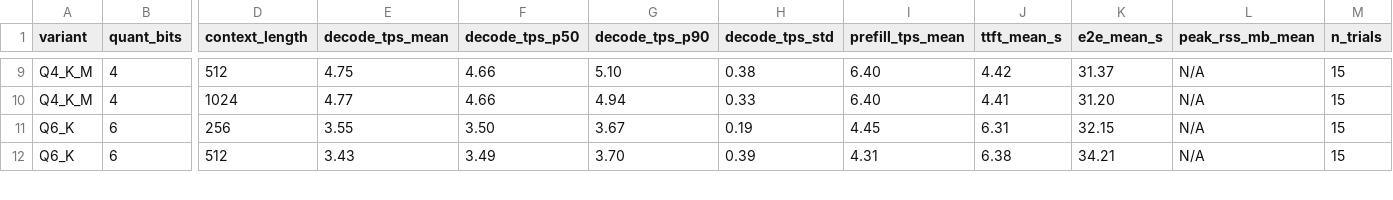
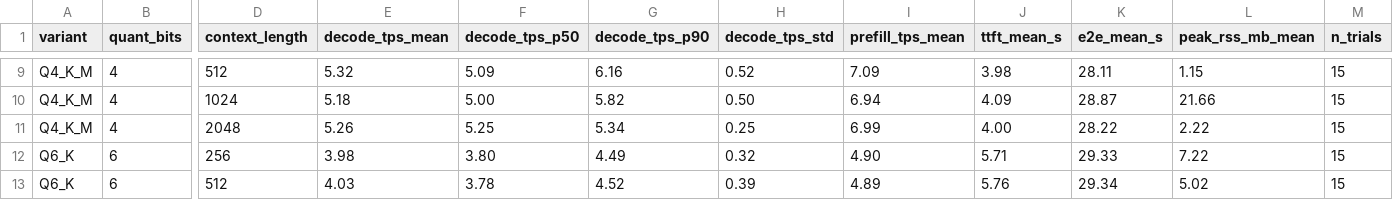
Before and after one commit to KrisDcosta/edge-llm-bench, a CSV file: figures/summary_table.csv, drawn as a sheet; only a part is shown, gaps mark what is left out; addresses are those after the commit; rows hold the shown columns only; the diff covers the shown part only; the diff names each change by its address in the sheet, - before the commit and + after, or states it on an @@ line.

```diff
--- a/figures/summary_table.csv
+++ b/figures/summary_table.csv
-E9 (decode_tps_mean): 4.75
+E9 (decode_tps_mean): 5.32
-F9 (decode_tps_p50): 4.66
+F9 (decode_tps_p50): 5.09
-G9 (decode_tps_p90): 5.10
+G9 (decode_tps_p90): 6.16
-H9 (decode_tps_std): 0.38
+H9 (decode_tps_std): 0.52
-I9 (prefill_tps_mean): 6.40
+I9 (prefill_tps_mean): 7.09
-J9 (ttft_mean_s): 4.42
+J9 (ttft_mean_s): 3.98
-K9 (e2e_mean_s): 31.37
+K9 (e2e_mean_s): 28.11
-L9 (peak_rss_mb_mean): N/A
+L9 (peak_rss_mb_mean): 1.15
-E10 (decode_tps_mean): 4.77
+E10 (decode_tps_mean): 5.18
-F10 (decode_tps_p50): 4.66
+F10 (decode_tps_p50): 5.00
-G10 (decode_tps_p90): 4.94
+G10 (decode_tps_p90): 5.82
-H10 (decode_tps_std): 0.33
+H10 (decode_tps_std): 0.50
-I10 (prefill_tps_mean): 6.40
+I10 (prefill_tps_mean): 6.94
-J10 (ttft_mean_s): 4.41
+J10 (ttft_mean_s): 4.09
-K10 (e2e_mean_s): 31.20
+K10 (e2e_mean_s): 28.87
-L10 (peak_rss_mb_mean): N/A
+L10 (peak_rss_mb_mean): 21.66
+row 11: Q4_K_M | 4 | 2048 | 5.26 | 5.25 | 5.34 | 0.25 | 6.99 | 4.00 | 28.22 | 2.22 | 15
-E12 (decode_tps_mean): 3.55
+E12 (decode_tps_mean): 3.98
-F12 (decode_tps_p50): 3.50
+F12 (decode_tps_p50): 3.80
-G12 (decode_tps_p90): 3.67
+G12 (decode_tps_p90): 4.49
-H12 (decode_tps_std): 0.19
+H12 (decode_tps_std): 0.32
-I12 (prefill_tps_mean): 4.45
+I12 (prefill_tps_mean): 4.90
-J12 (ttft_mean_s): 6.31
+J12 (ttft_mean_s): 5.71
-K12 (e2e_mean_s): 32.15
+K12 (e2e_mean_s): 29.33
-L12 (peak_rss_mb_mean): N/A
+L12 (peak_rss_mb_mean): 7.22
-E13 (decode_tps_mean): 3.43
+E13 (decode_tps_mean): 4.03
-F13 (decode_tps_p50): 3.49
+F13 (decode_tps_p50): 3.78
-G13 (decode_tps_p90): 3.70
+G13 (decode_tps_p90): 4.52
-I13 (prefill_tps_mean): 4.31
+I13 (prefill_tps_mean): 4.89
-J13 (ttft_mean_s): 6.38
+J13 (ttft_mean_s): 5.76
-K13 (e2e_mean_s): 34.21
+K13 (e2e_mean_s): 29.34
-L13 (peak_rss_mb_mean): N/A
+L13 (peak_rss_mb_mean): 5.02
```
Also changed, not shown: 94 edited cells elsewhere in this file, 13 other files.
